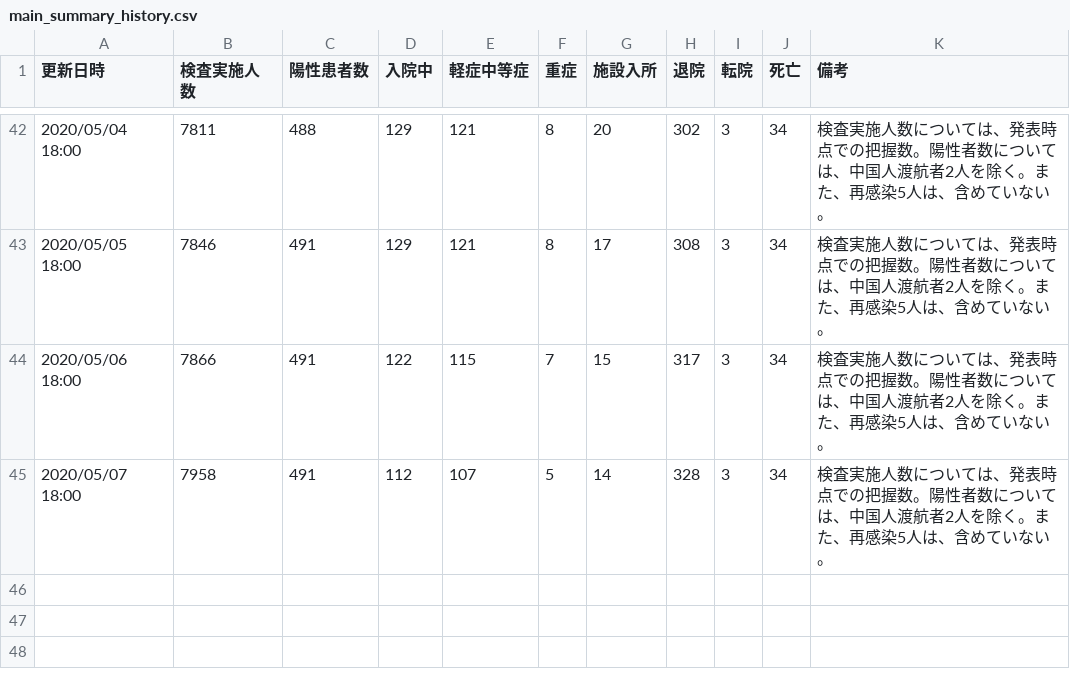
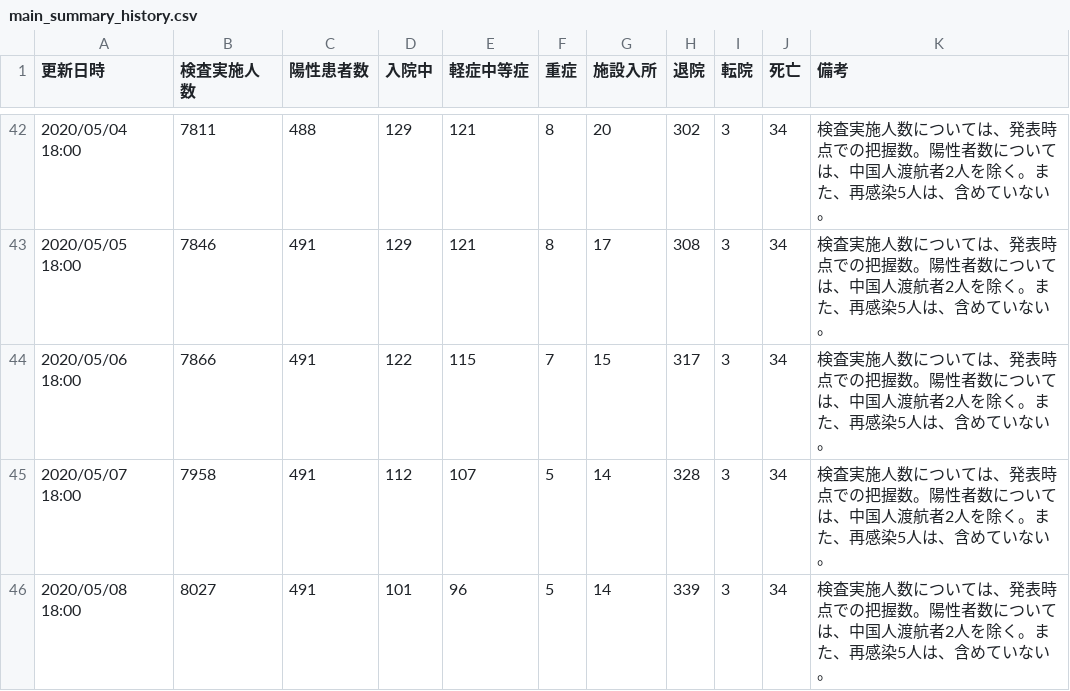
Before and after one commit to yoshitaka7/covid19, a CSV file: main_summary_history.csv, drawn as a sheet; only a part is shown, gaps mark what is left out; the diff names each change by its address in the sheet, - before the commit and + after, or states it on an @@ line.

Commit message:
update data

```diff
--- a/main_summary_history.csv
+++ b/main_summary_history.csv
+row 46: 2020/05/08 18:00 | 8027 | 491 | 101 | 96 | 5 | 14 | 339 | 3 | 34 | 検査実施人数については、発表時点での把握数。陽性者数については、中国人渡航者2人を除く。また、再感染5人は、含めていない。
```
Also changed, not shown: inspections_summary.csv, patients.csv, 3 other files.
